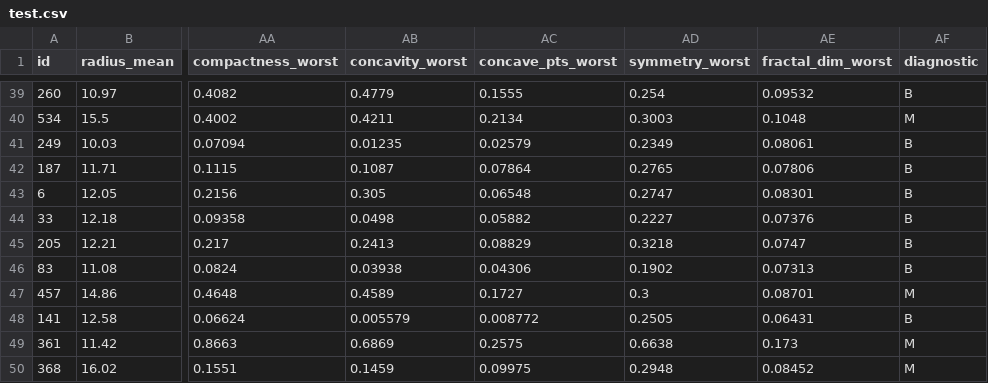
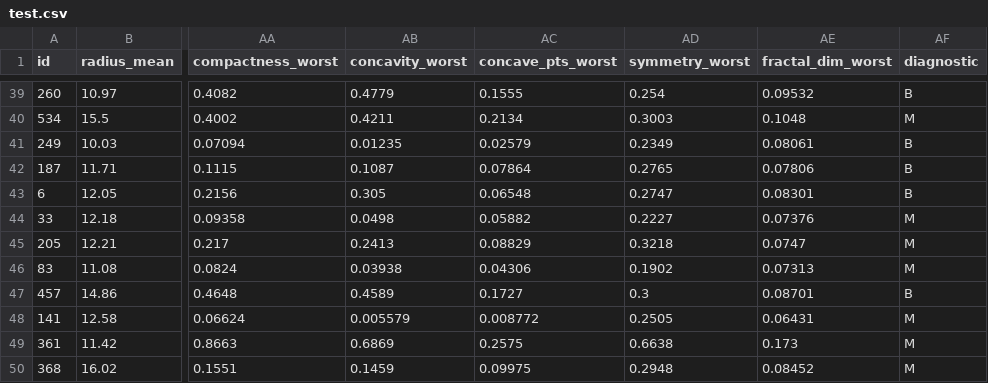
Before and after one commit to thecrabsterchief/Federated-Learning-meets-Homomorphic-Encryption, a CSV file: data/test.csv, drawn as a sheet; only a part is shown, gaps mark what is left out; the diff names each change by its address in the sheet, - before the commit and + after, or states it on an @@ line.

Commit message:
Update BFV data

```diff
--- a/data/test.csv
+++ b/data/test.csv
-AF44:AF46 (diagnostic): B
+AF44:AF46 (diagnostic): M
-AF47 (diagnostic): M
+AF47 (diagnostic): B
-AF48 (diagnostic): B
+AF48 (diagnostic): M
```
Also changed, not shown: 30 other files.
